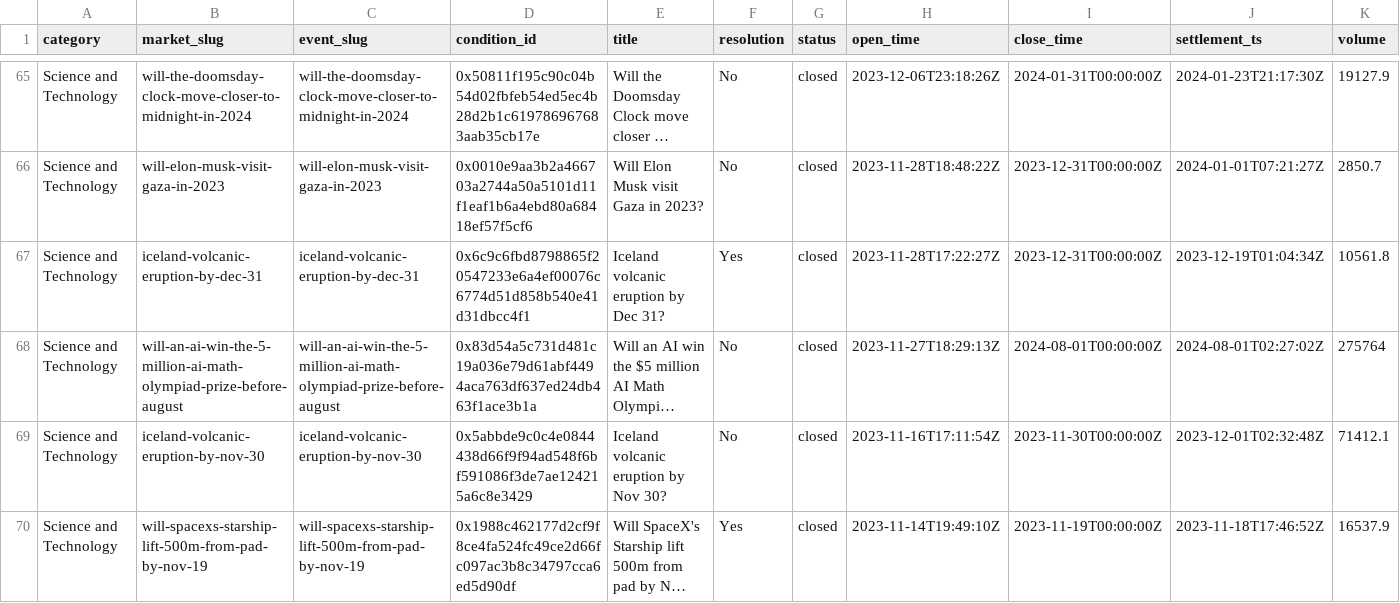
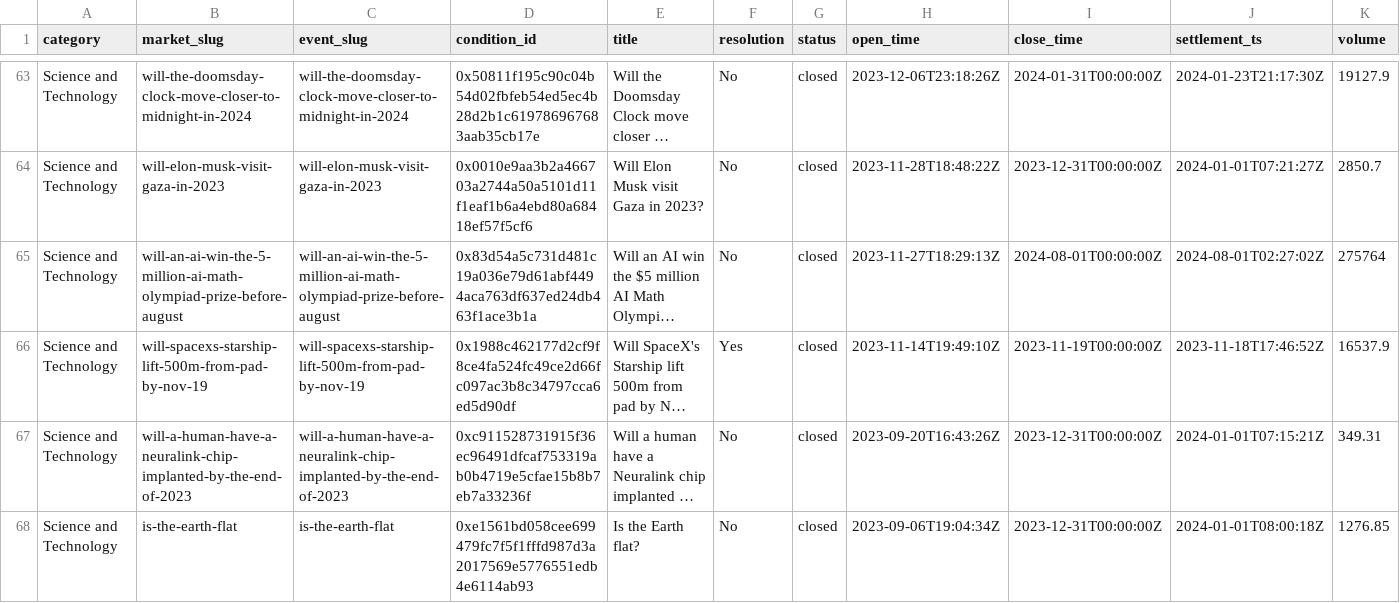
Before and after one commit to PrashanthBhaskara/AIForecastPaper, a CSV file: Research/ScienceTechnologyMarkets/markets.csv, drawn as a sheet; only a part is shown, gaps mark what is left out; the shorter side is filled out with more unchanged rows; long unchanged cells end in …; the diff covers the shown part only; the diff names each change by its address in the sheet, - before the commit and + after, or states it on an @@ line.

```diff
--- a/Research/ScienceTechnologyMarkets/markets.csv
+++ b/Research/ScienceTechnologyMarkets/markets.csv
-row 67: Science and Technology | iceland-volcanic-eruption-by-dec-31 | iceland-volcanic-eruption-by-dec-31 | 0x6c9c6fbd8798865f20547233e6a4ef00076c6774d51d858b540e41d31dbcc4f1 | Iceland volcanic eruption by Dec 31? | Yes | closed | 2023-11-28T17:22:27Z | 2023-12-31T00:00:00Z | 2023-12-19T01:04:34Z | 10561.8
-row 69: Science and Technology | iceland-volcanic-eruption-by-nov-30 | iceland-volcanic-eruption-by-nov-30 | 0x5abbde9c0c4e0844438d66f9f94ad548f6bf591086f3de7ae124215a6c8e3429 | Iceland volcanic eruption by Nov 30? | No | closed | 2023-11-16T17:11:54Z | 2023-11-30T00:00:00Z | 2023-12-01T02:32:48Z | 71412.1
```
Also changed, not shown: 3 removed rows elsewhere in this file, Research/CompaniesMarkets/markets.csv, 2 other files.
